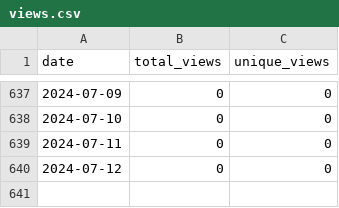
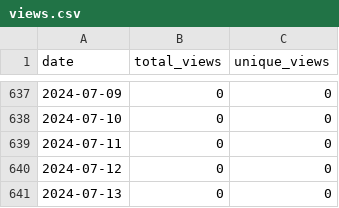
Before and after one commit to merrymitch/COMP3270, a CSV file: .traffic/views.csv, drawn as a sheet; only a part is shown, gaps mark what is left out; the diff names each change by its address in the sheet, - before the commit and + after, or states it on an @@ line.

```diff
--- a/.traffic/views.csv
+++ b/.traffic/views.csv
+row 641: 2024-07-13 | 0 | 0
```
Also changed, not shown: .traffic/clones.csv, 3 other files.
